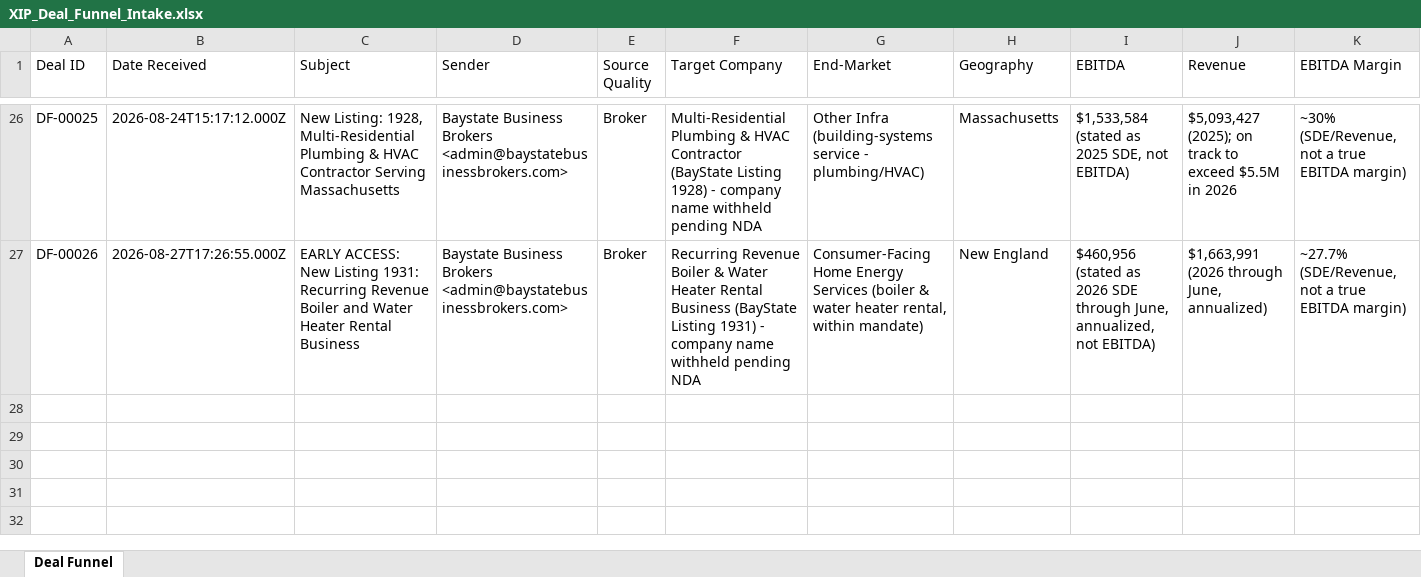
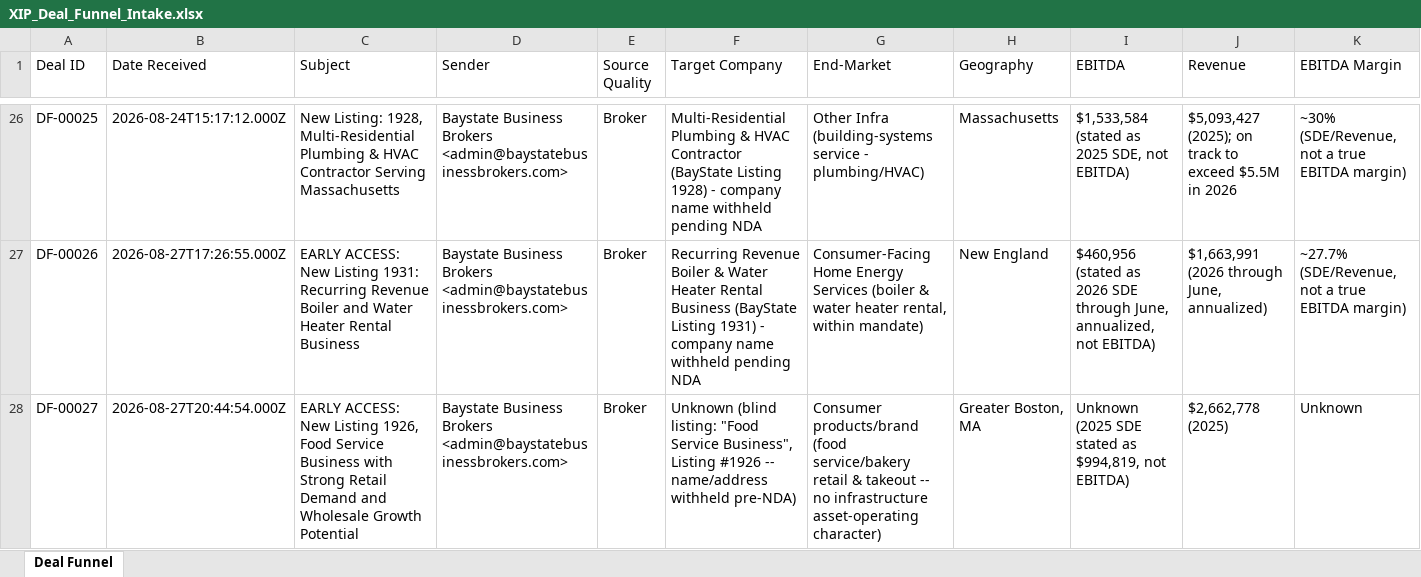
Before and after one commit to vswamy75/xip-deal-funnel, an Excel workbook: data/XIP_Deal_Funnel_Intake.xlsx, sheet Deal Funnel, drawn as a sheet; only a part is shown, gaps mark what is left out; values as stored, in another font and other column widths than the file's, no borders; rows hold the shown columns only; the diff names each change by its address in the sheet, - before the commit and + after, or states it on an @@ line.

```diff
--- a/data/XIP_Deal_Funnel_Intake.xlsx (sheet Deal Funnel)
+++ b/data/XIP_Deal_Funnel_Intake.xlsx (sheet Deal Funnel)
+row 28: DF-00027 | 2026-08-27T20:44:54.000Z | EARLY ACCESS: New Listing 1926, Food Service Business with Strong Retail Demand and Wholesale Growth Potential | Baystate Business Brokers <admin@baystatebusinessbrokers.com> | Broker | Unknown (blind listing: "Food Service Business", Listing #1926 -- name/address withheld pre-NDA) | Consumer products/brand (food service/bakery retail & takeout -- no infrastructure asset-operating character) | Greater Boston, MA | Unknown (2025 SDE stated as $994,819, not EBITDA) | $2,662,778 (2025) | Unknown
```
Also changed, not shown: 2 other files.
